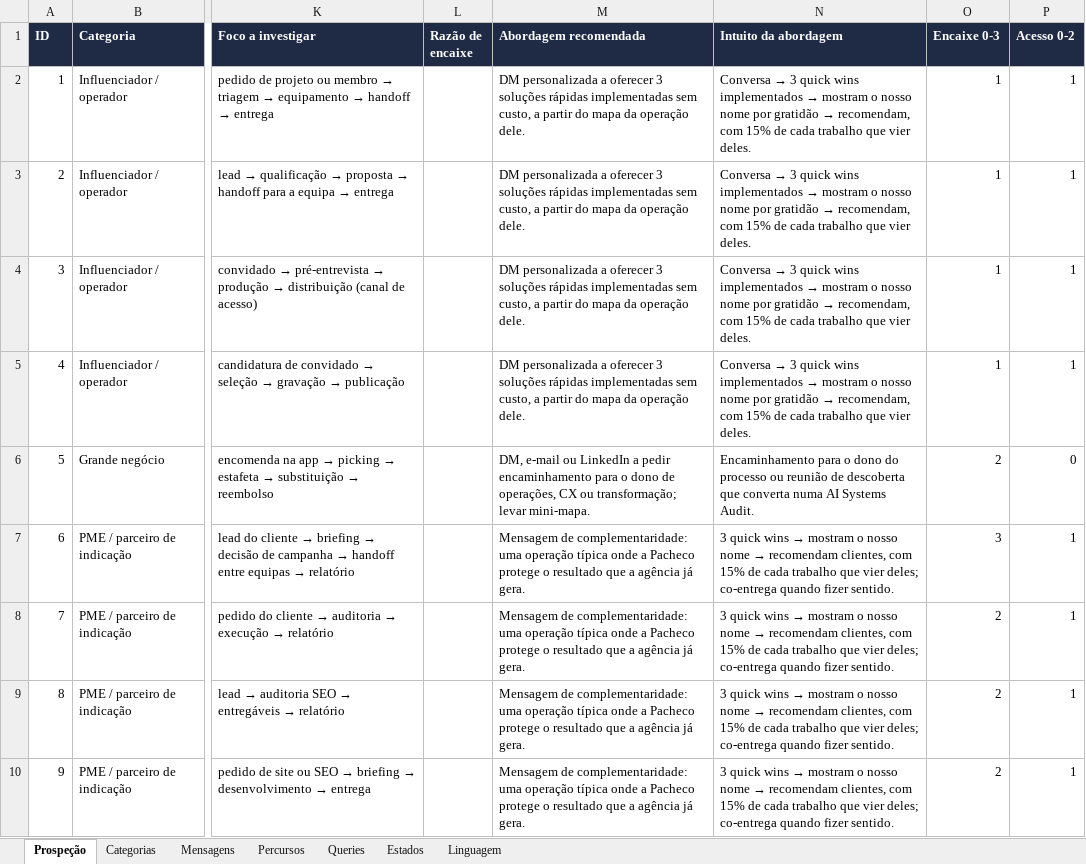
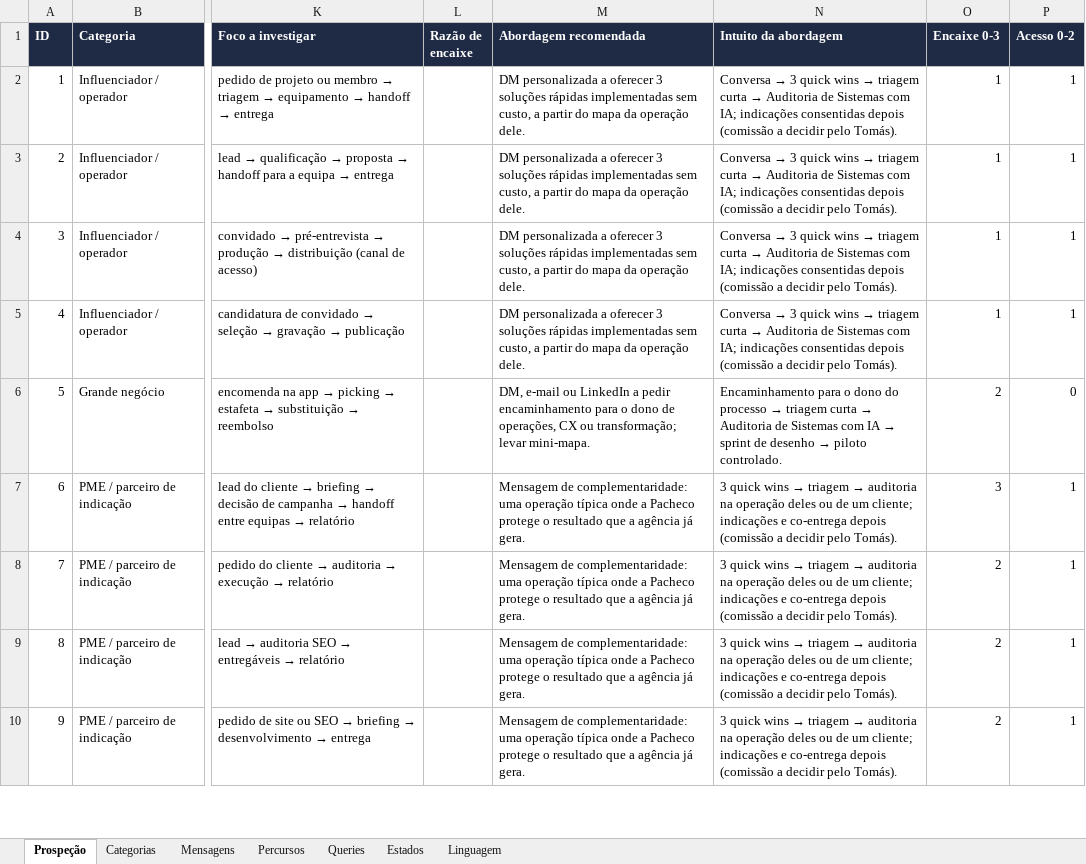
Before and after one commit to tspacheco/Designerpacheco, an Excel workbook: research/instagram/prospecao-instagram.xlsx, sheet Prospeção, drawn as a sheet; only a part is shown, gaps mark what is left out; values as stored, in another font and other column widths than the file's, no borders; conditional formats not drawn; the diff covers the shown part only; the diff names each change by its address in the sheet, - before the commit and + after, or states it on an @@ line.

```diff
--- a/research/instagram/prospecao-instagram.xlsx (sheet Prospeção)
+++ b/research/instagram/prospecao-instagram.xlsx (sheet Prospeção)
@@ N2:N5 (Intuito da abordagem): …quick wins implementados → mostram o nosso nome por gratidão → recomendam, com 15% de cada trabalho que vier deles. → …quick wins → triagem curta → Auditoria de Sistemas com IA; indicações consentidas depois (comissão a decidir pelo Tomás). @@
@@ N6 (Intuito da abordagem): …do processo ou reunião de descoberta que converta numa AI Systems Audit. → …do processo → triagem curta → Auditoria de Sistemas com IA → sprint de desenho → piloto controlado. @@
@@ N7:N10 (Intuito da abordagem): …wins → mostram o nosso nome → recomendam clientes, com 15% de cada trabalho que vier deles; co-entrega quando fizer sentido. → …wins → triagem → auditoria na operação deles ou de um cliente; indicações e co-entrega depois (comissão a decidir pelo Tomás). @@
```
Also changed, not shown: 8 edited cells elsewhere in this sheet, sheet Mensagens, sheet Categorias, 14 other files.
